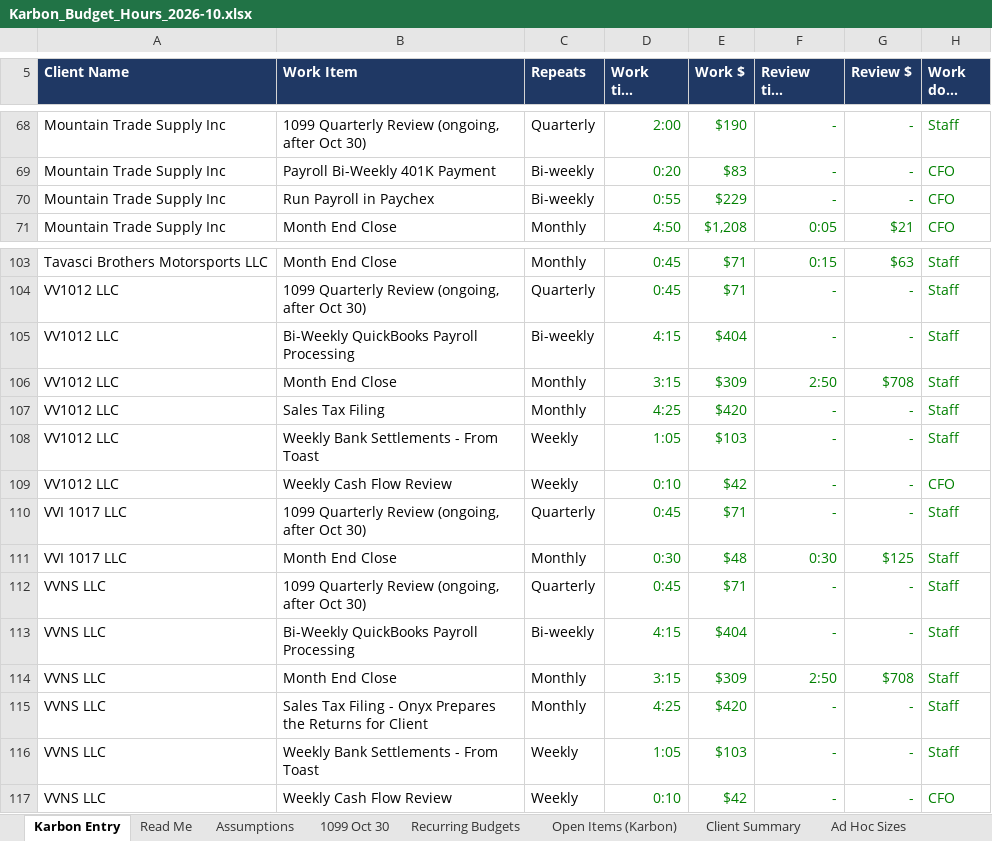
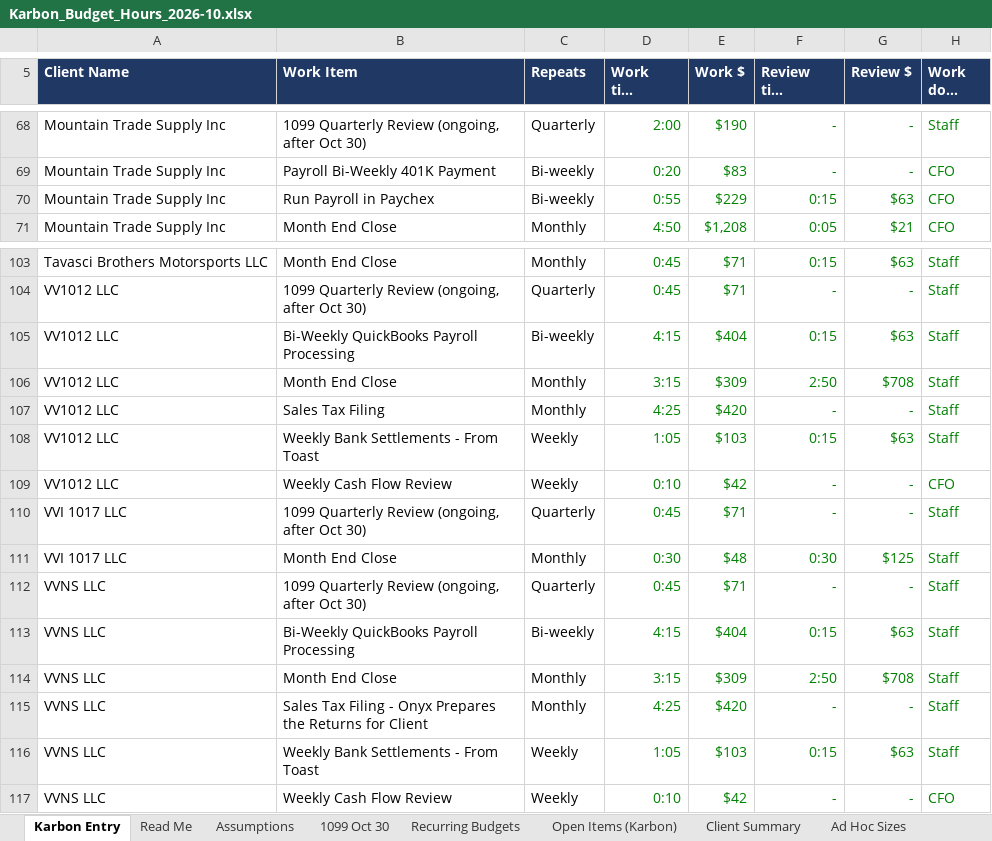
Before and after one commit to Onyxcfo/Onyx-Staff-Hours, an Excel workbook: budget-hours/Karbon_Budget_Hours_2026-10.xlsx, sheet Karbon Entry, drawn as a sheet; only a part is shown, gaps mark what is left out; long unchanged cells end in …; values as stored, in another font and other column widths than the file's, no borders; the diff names each change by its address in the sheet, - before the commit and + after, or states it on an @@ line.

```diff
--- a/budget-hours/Karbon_Budget_Hours_2026-10.xlsx (sheet Karbon Entry)
+++ b/budget-hours/Karbon_Budget_Hours_2026-10.xlsx (sheet Karbon Entry)
-F70 (Review time (h:mm)): -
+F70 (Review time (h:mm)): 0:15
-G70 (Review $): -
+G70 (Review $): $63
-F105 (Review time (h:mm)): -
+F105 (Review time (h:mm)): 0:15
-G105 (Review $): -
+G105 (Review $): $63
-F108 (Review time (h:mm)): -
+F108 (Review time (h:mm)): 0:15
-G108 (Review $): -
+G108 (Review $): $63
-F113 (Review time (h:mm)): -
+F113 (Review time (h:mm)): 0:15
-G113 (Review $): -
+G113 (Review $): $63
-F116 (Review time (h:mm)): -
+F116 (Review time (h:mm)): 0:15
-G116 (Review $): -
+G116 (Review $): $63
```
Also changed, not shown: sheet Recurring Budgets, sheet Open Items (Karbon), sheet Client Summary, 1 other file.
